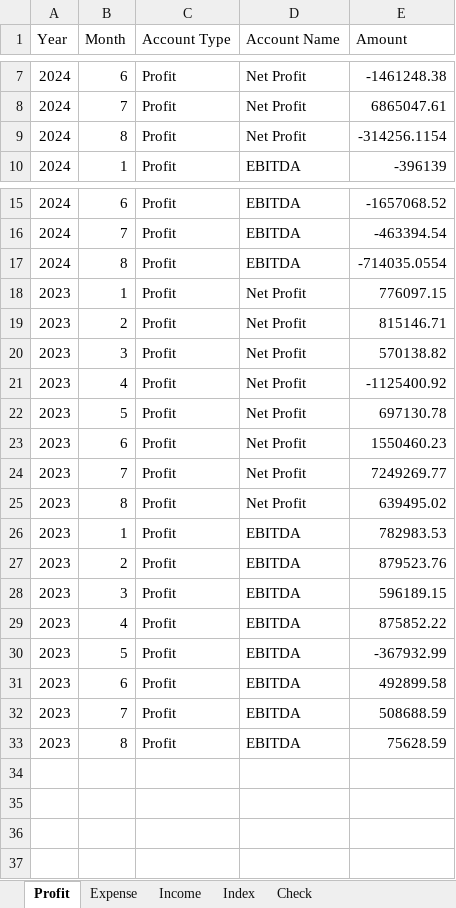
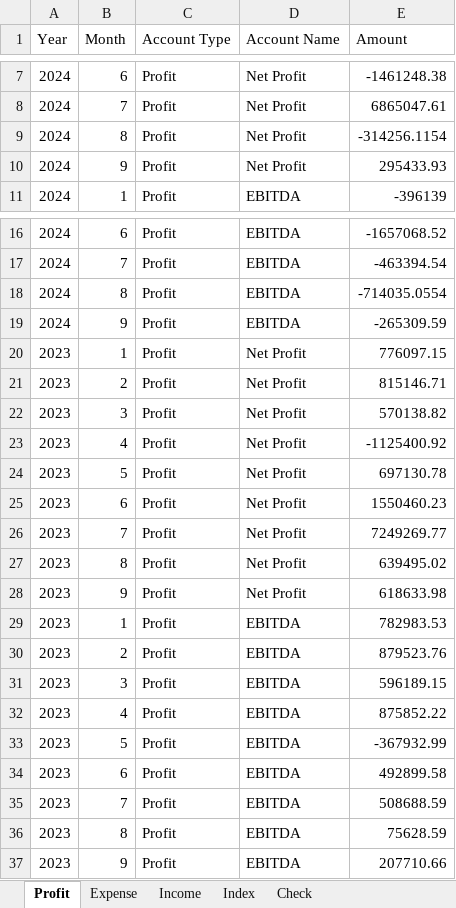
Before and after one commit to lhwave/Kingsford, an Excel workbook: Data.xlsx, sheet Profit, drawn as a sheet; only a part is shown, gaps mark what is left out; values as stored, in another font and other column widths than the file's, no borders; table styles not drawn; the diff names each change by its address in the sheet, - before the commit and + after, or states it on an @@ line.

```diff
--- a/Data.xlsx (sheet Profit)
+++ b/Data.xlsx (sheet Profit)
+row 10: 2024 | 9 | Profit | Net Profit | 295433.93
+row 19: 2024 | 9 | Profit | EBITDA | -265309.59
+row 28: 2023 | 9 | Profit | Net Profit | 618633.98
+row 37: 2023 | 9 | Profit | EBITDA | 207710.66
```
Also changed, not shown: sheet Expense, sheet Income, sheet Check.
